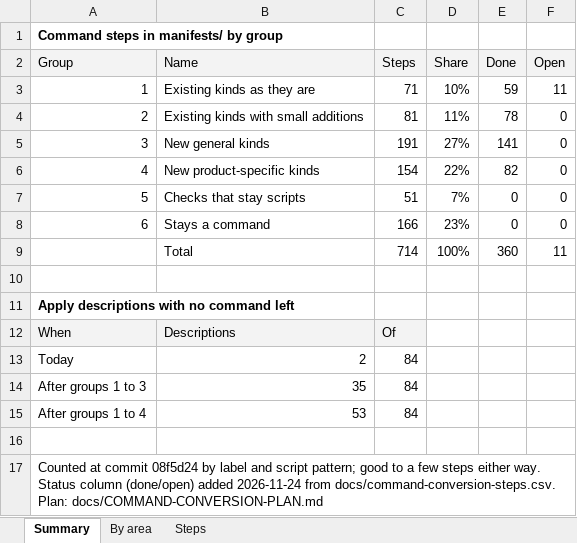
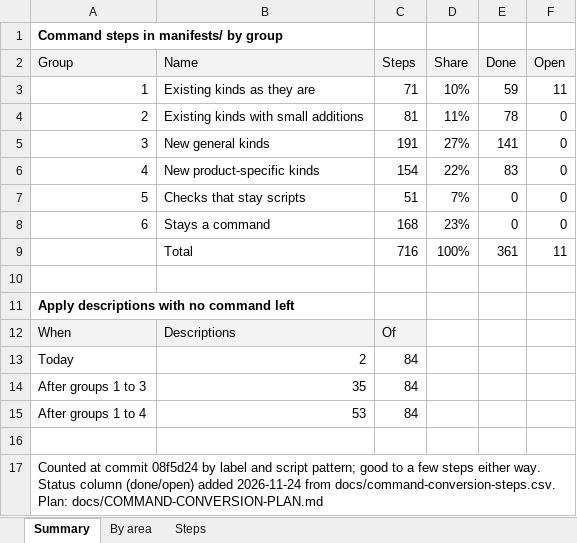
Before and after one commit to ljalbinson/orphera-pkg, an Excel workbook: docs/command-conversion.xlsx, sheet Summary, drawn as a sheet; values as stored, in another font and other column widths than the file's, no borders; the diff names each change by its address in the sheet, - before the commit and + after, or states it on an @@ line.

```diff
--- a/docs/command-conversion.xlsx (sheet Summary)
+++ b/docs/command-conversion.xlsx (sheet Summary)
-E6 (Done): 82
+E6 (Done): 83
-C8 (Steps): 166
+C8 (Steps): 168
-C9 (Steps): 714
+C9 (Steps): 716
-E9 (Done): 360
+E9 (Done): 361
```
Also changed, not shown: sheet Steps, sheet By area, 3 other files.
